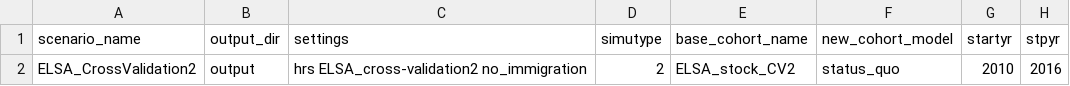
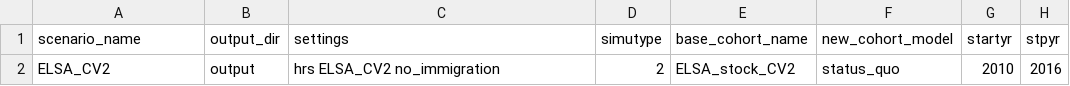
Before and after one commit to ld-archer/E_FEM, a CSV file: ELSA_cross-validation2.csv, drawn as a sheet; only a part is shown; the diff names each change by its address in the sheet, - before the commit and + after, or states it on an @@ line.

```diff
--- a/ELSA_cross-validation2.csv
+++ b/ELSA_cross-validation2.csv
-A2 (scenario_name): ELSA_CrossValidation2
+A2 (scenario_name): ELSA_CV2
-C2 (settings): hrs ELSA_cross-validation2 no_immigration
+C2 (settings): hrs ELSA_CV2 no_immigration
```
Also changed, not shown: ELSA_cross-validation1.csv, 6 other files.
